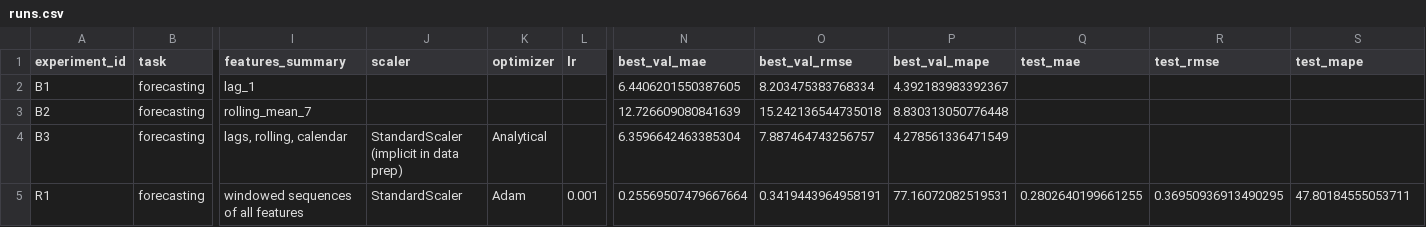
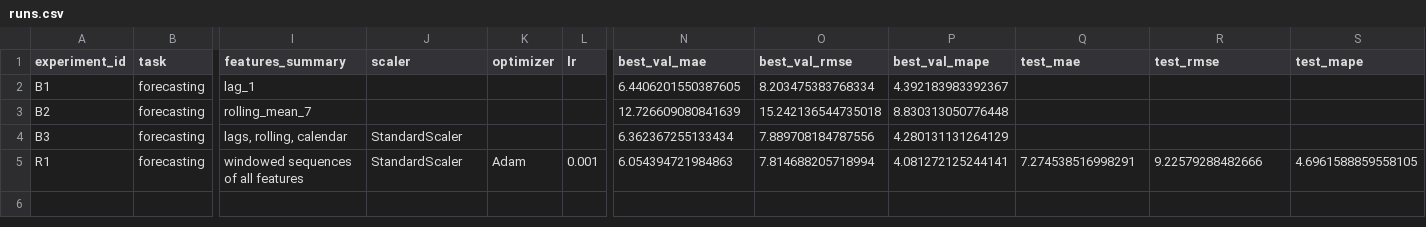
Before and after one commit to as-tar/mirea-aie-course, a CSV file: homeworks/HW12/artifacts/runs.csv, drawn as a sheet; only a part is shown, gaps mark what is left out; the diff names each change by its address in the sheet, - before the commit and + after, or states it on an @@ line.

```diff
--- a/homeworks/HW12/artifacts/runs.csv
+++ b/homeworks/HW12/artifacts/runs.csv
-J4 (scaler): StandardScaler (implicit in data prep)
+J4 (scaler): StandardScaler
-K4 (optimizer): Analytical
+K4 (optimizer): (empty)
-N4 (best_val_mae): 6.3596642463385304
+N4 (best_val_mae): 6.362367255133434
-O4 (best_val_rmse): 7.887464743256757
+O4 (best_val_rmse): 7.889708184787556
-P4 (best_val_mape): 4.278561336471549
+P4 (best_val_mape): 4.280131131264129
-N5 (best_val_mae): 0.25569507479667664
+N5 (best_val_mae): 6.054394721984863
-O5 (best_val_rmse): 0.3419443964958191
+O5 (best_val_rmse): 7.814688205718994
-P5 (best_val_mape): 77.16072082519531
+P5 (best_val_mape): 4.081272125244141
-Q5 (test_mae): 0.2802640199661255
+Q5 (test_mae): 7.274538516998291
-R5 (test_rmse): 0.36950936913490295
+R5 (test_rmse): 9.22579288482666
-S5 (test_mape): 47.80184555053711
+S5 (test_mape): 4.6961588859558105
```
Also changed, not shown: 8 other files.
